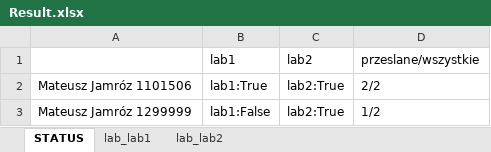
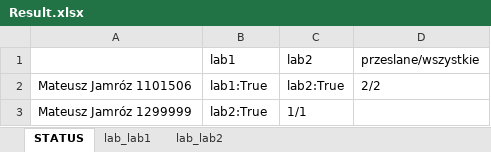
Before and after one commit to matjamr/automated-test-validator, an Excel workbook: Result.xlsx, sheet STATUS, drawn as a sheet; values as stored, in another font and other column widths than the file's, no borders; removed rows and columns are numbered as before the commit, all else as after; the diff names each change by its address in the sheet, - before the commit and + after, or states it on an @@ line.

```diff
--- a/Result.xlsx (sheet STATUS)
+++ b/Result.xlsx (sheet STATUS)
-row 3: Mateusz Jamróz 1299999 | lab1:False | lab2:True | 1/2
+row 3: Mateusz Jamróz 1299999 | lab2:True | 1/1
```
Also changed, not shown: 19 other files.
